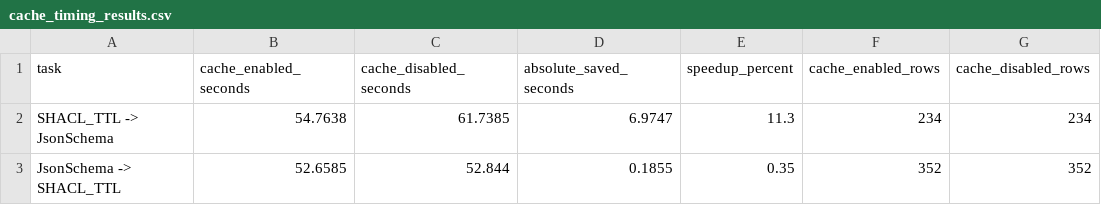
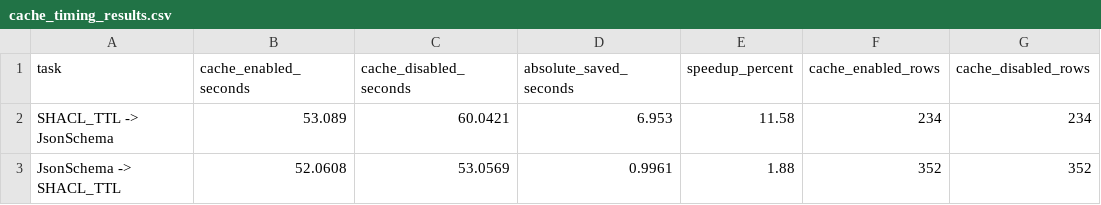
Before and after one commit to MetaConfigurator/schema-conversion-orchestrator, a CSV file: eval/results/cache_timing_results.csv, drawn as a sheet; only a part is shown; the diff names each change by its address in the sheet, - before the commit and + after, or states it on an @@ line.

Commit message:
add hardware info to cache timing eval

```diff
--- a/eval/results/cache_timing_results.csv
+++ b/eval/results/cache_timing_results.csv
-B2 (cache_enabled_seconds): 54.7638
+B2 (cache_enabled_seconds): 53.089
-C2 (cache_disabled_seconds): 61.7385
+C2 (cache_disabled_seconds): 60.0421
-D2 (absolute_saved_seconds): 6.9747
+D2 (absolute_saved_seconds): 6.953
-E2 (speedup_percent): 11.3
+E2 (speedup_percent): 11.58
-B3 (cache_enabled_seconds): 52.6585
+B3 (cache_enabled_seconds): 52.0608
-C3 (cache_disabled_seconds): 52.844
+C3 (cache_disabled_seconds): 53.0569
-D3 (absolute_saved_seconds): 0.1855
+D3 (absolute_saved_seconds): 0.9961
-E3 (speedup_percent): 0.35
+E3 (speedup_percent): 1.88
```
Also changed, not shown: 2 other files.
